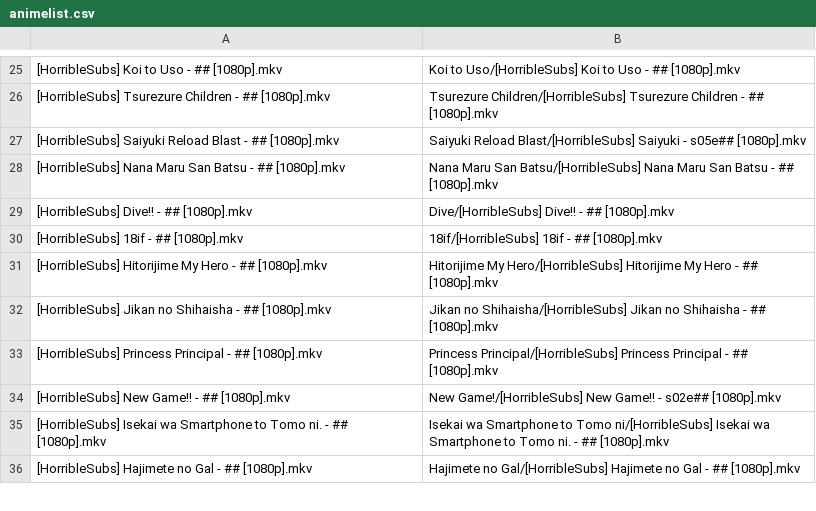
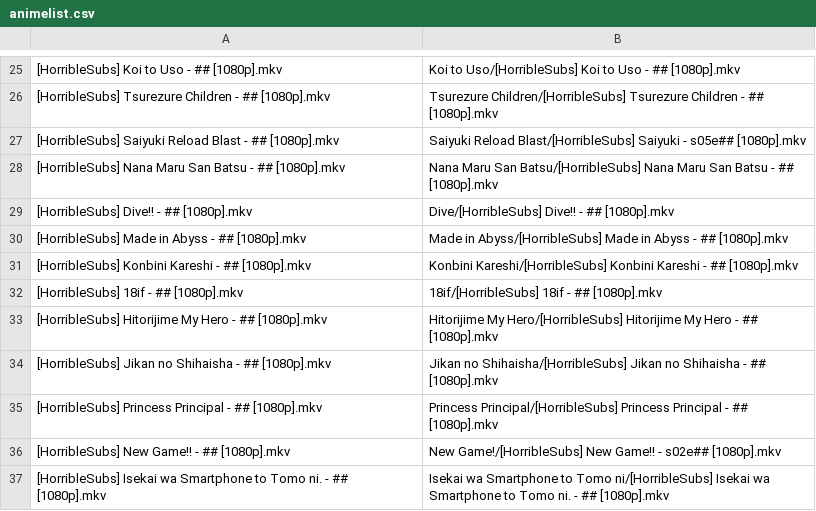
Before and after one commit to SlyBlueFox/tardis, a CSV file: animelist.csv, drawn as a sheet; only a part is shown, gaps mark what is left out; the shorter side is filled out with more unchanged rows; the diff names each change by its address in the sheet, - before the commit and + after, or states it on an @@ line.

Commit message:
Update animelist.csv

```diff
--- a/animelist.csv
+++ b/animelist.csv
+row 30: [HorribleSubs] Made in Abyss - ## [1080p].mkv | Made in Abyss/[HorribleSubs] Made in Abyss - ## [1080p].mkv
+row 31: [HorribleSubs] Konbini Kareshi - ## [1080p].mkv | Konbini Kareshi/[HorribleSubs] Konbini Kareshi - ## [1080p].mkv
```
